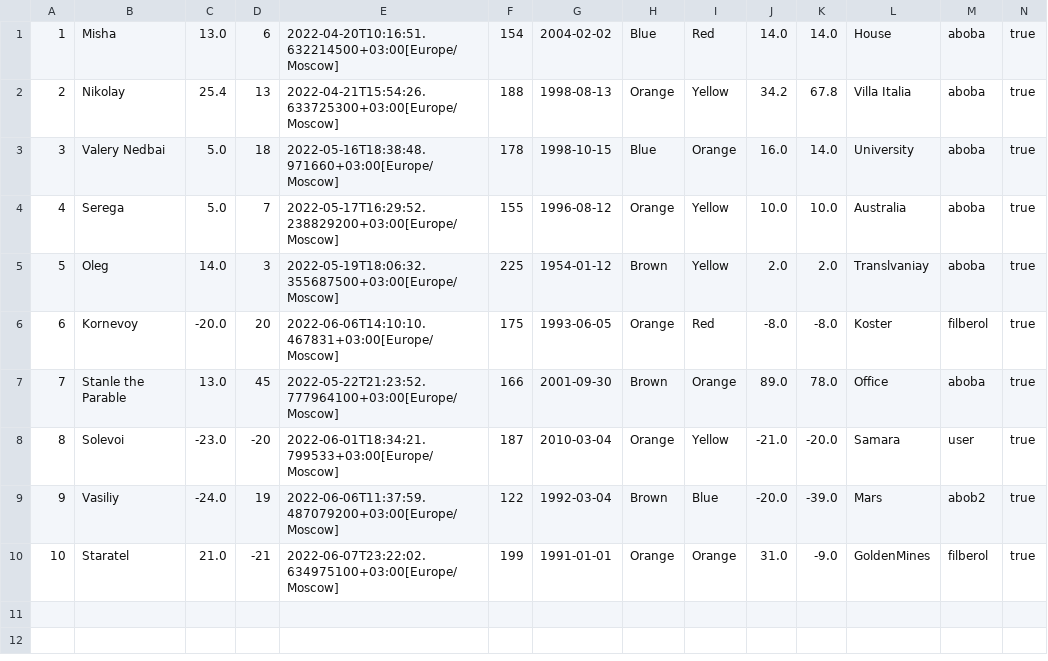
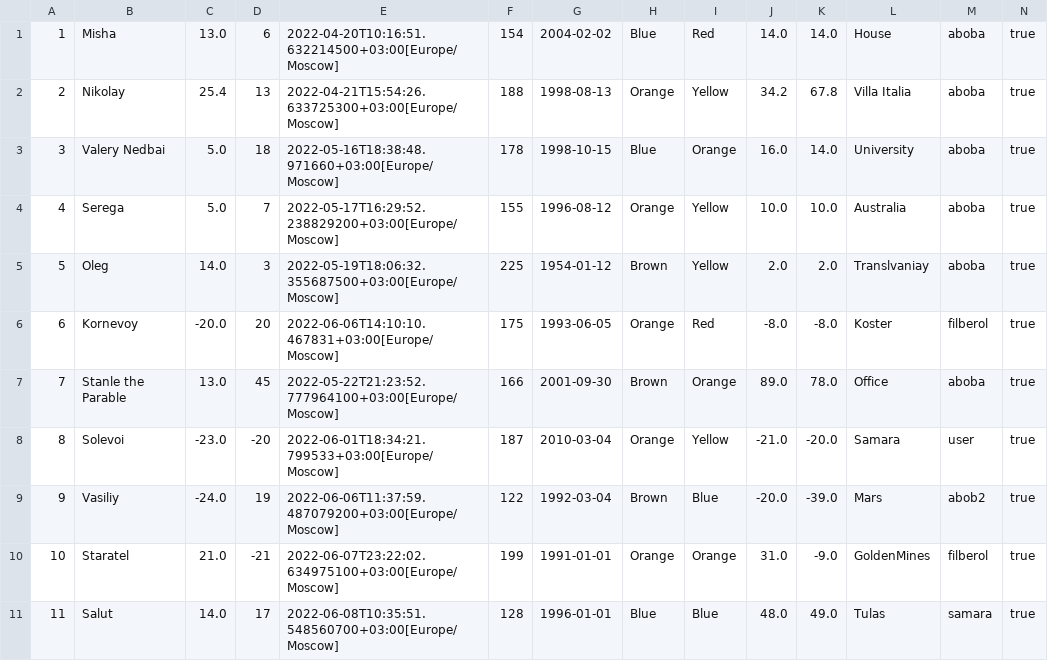
Before and after one commit to filberol/lab8kt, a CSV file: server/src/main/resources/collection.csv, drawn as a sheet.

```diff
--- a/server/src/main/resources/collection.csv
+++ b/server/src/main/resources/collection.csv
@@ -10 +10,2 @@
 10,Staratel,21.0,-21,2022-06-07T23:22:02.634975100+03:00[Europe/Moscow],199,1991-01-01,Orange,Orange,31.0,-9.0,GoldenMines,filberol,true
+11,Salut,14.0,17,2022-06-08T10:35:51.548560700+03:00[Europe/Moscow],128,1996-01-01,Blue,Blue,48.0,49.0,Tulas,samara,true
```
Also changed, not shown: 15 other files.
